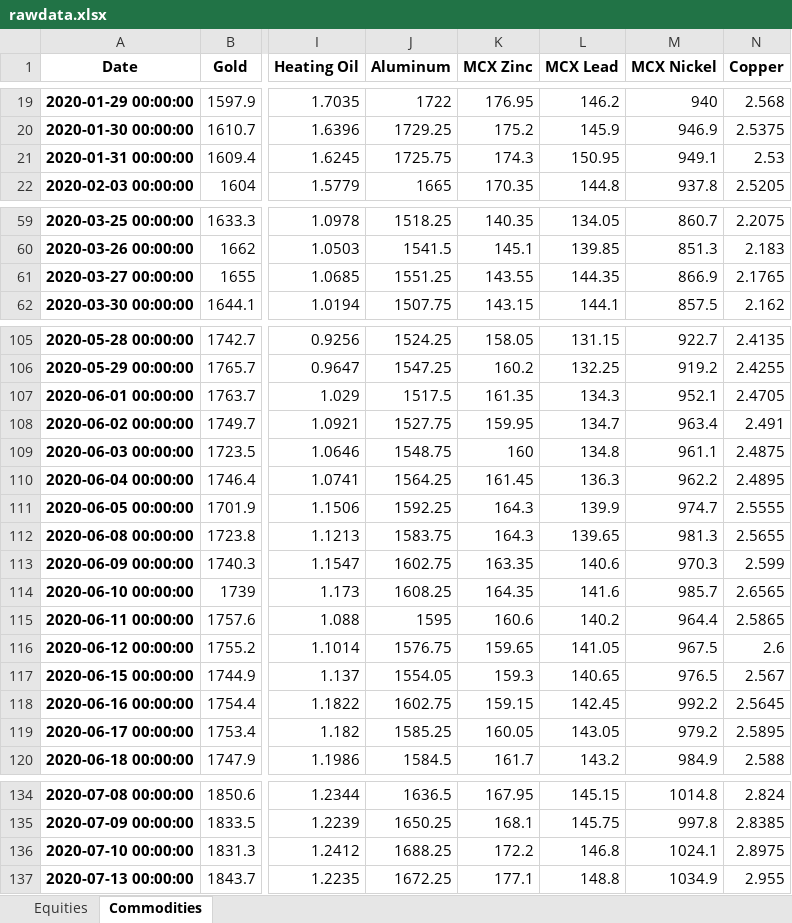
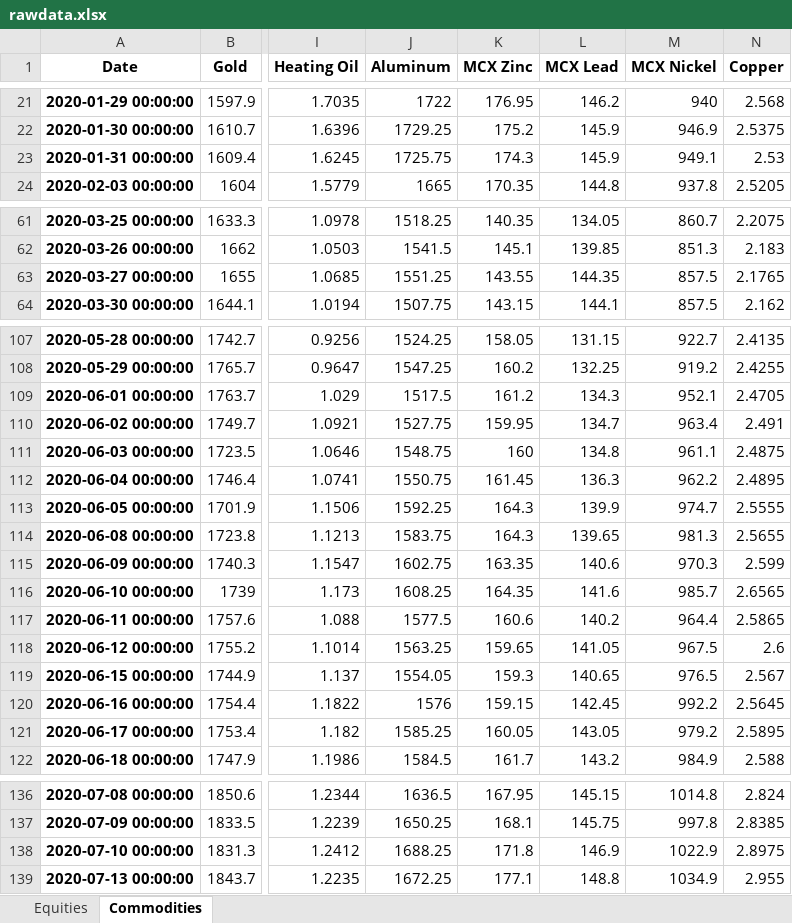
Before and after one commit to harshshivlani/Weekly_Report, an Excel workbook: rawdata.xlsx, sheet Commodities, drawn as a sheet; only a part is shown, gaps mark what is left out; values as stored, in another font and other column widths than the file's, no borders; addresses are those after the commit; the diff covers the shown part only; the diff names each change by its address in the sheet, - before the commit and + after, or states it on an @@ line.

```diff
--- a/rawdata.xlsx (sheet Commodities)
+++ b/rawdata.xlsx (sheet Commodities)
-L23 (MCX Lead): 150.95
+L23 (MCX Lead): 145.9
-M63 (MCX Nickel): 866.9
+M63 (MCX Nickel): 857.5
-K109 (MCX Zinc): 161.35
+K109 (MCX Zinc): 161.2
-J112 (Aluminum): 1564.25
+J112 (Aluminum): 1550.75
-J117 (Aluminum): 1595
+J117 (Aluminum): 1577.5
-J118 (Aluminum): 1576.75
+J118 (Aluminum): 1563.25
-J120 (Aluminum): 1602.75
+J120 (Aluminum): 1576
-K138 (MCX Zinc): 172.2
+K138 (MCX Zinc): 171.8
-L138 (MCX Lead): 146.8
+L138 (MCX Lead): 146.9
-M138 (MCX Nickel): 1024.1
+M138 (MCX Nickel): 1022.9
```
Also changed, not shown: 7 added rows and 25 edited cells elsewhere in this sheet, sheet Equities, 1 other file.
